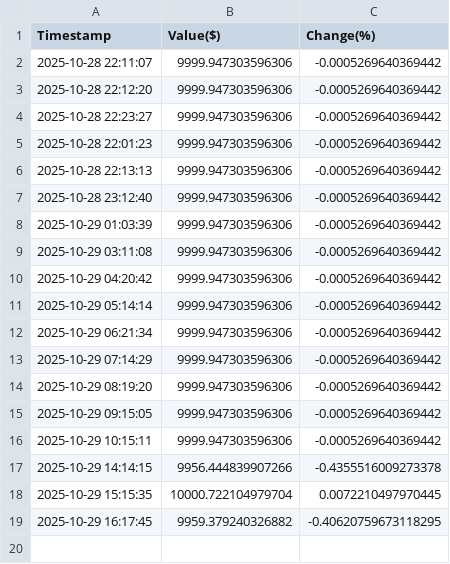
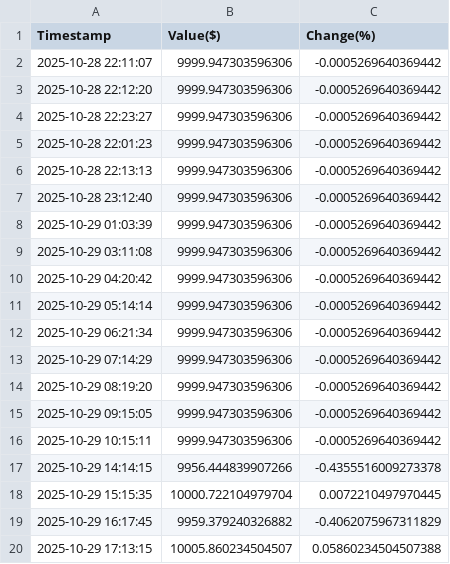
Before and after one commit to borawskiD/AI_STOCK_BOT, a CSV file: results/history_AI_REGULAR.csv, drawn as a sheet.

```diff
--- a/results/history_AI_REGULAR.csv
+++ b/results/history_AI_REGULAR.csv
@@ -18,2 +18,3 @@ Timestamp,Value($),Change(%)
 2025-10-29 15:15:35,10000.722104979704,0.0072210497970445
-2025-10-29 16:17:45,9959.379240326882,-0.40620759673118295
+2025-10-29 16:17:45,9959.379240326882,-0.4062075967311829
+2025-10-29 17:13:15,10005.860234504507,0.05860234504507388
```
Also changed, not shown: results/history_AI_STATIC.csv, results/history_AI_TRIGGER.csv, 7 other files.
